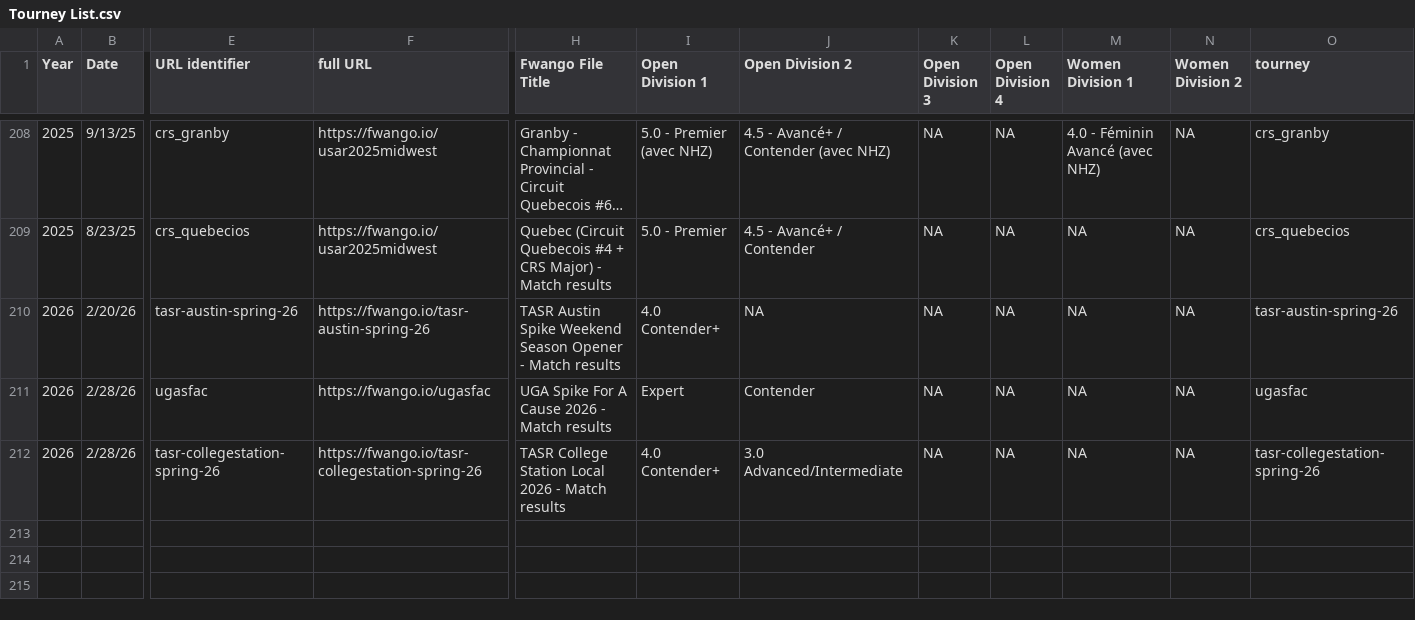
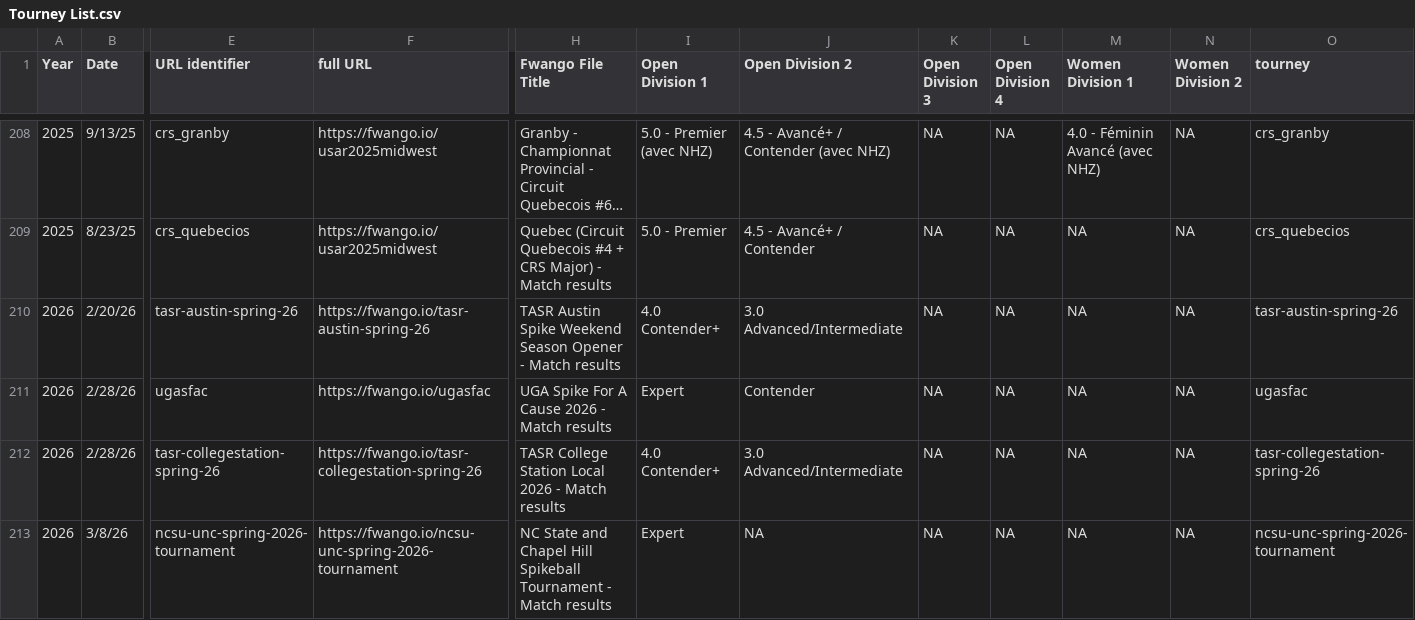
Before and after one commit to USAR-Rankings/rankings_model, a CSV file: Tourney List.csv, drawn as a sheet; only a part is shown, gaps mark what is left out; long unchanged cells end in …; rows hold the shown columns only; the diff names each change by its address in the sheet, - before the commit and + after, or states it on an @@ line.

Commit message:
Added NC tournamnet and Austin Intermediate division

```diff
--- a/Tourney List.csv
+++ b/Tourney List.csv
-J210 (Open Division 2): NA
+J210 (Open Division 2): 3.0 Advanced/Intermediate
+row 213: 2026 | 3/8/26 | ncsu-unc-spring-2026-tournament | https://fwango.io/ncsu-unc-spring-2026-tournament | NC State and Chapel Hill Spikeball Tournament - Match results | Expert | NA | NA | NA | NA | NA | ncsu-unc-spring-2026-tournament
```
Also changed, not shown: 3 other files.
